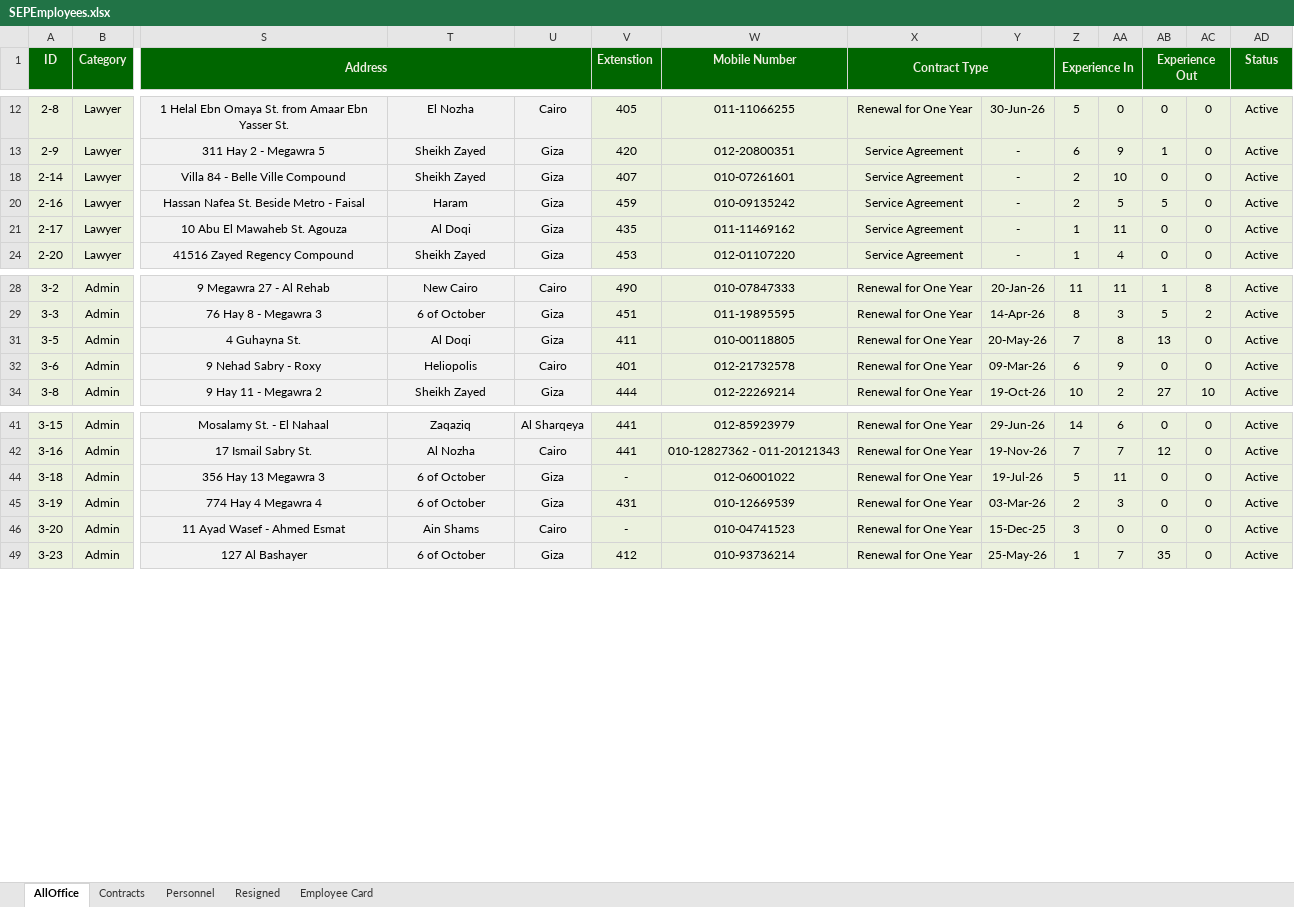
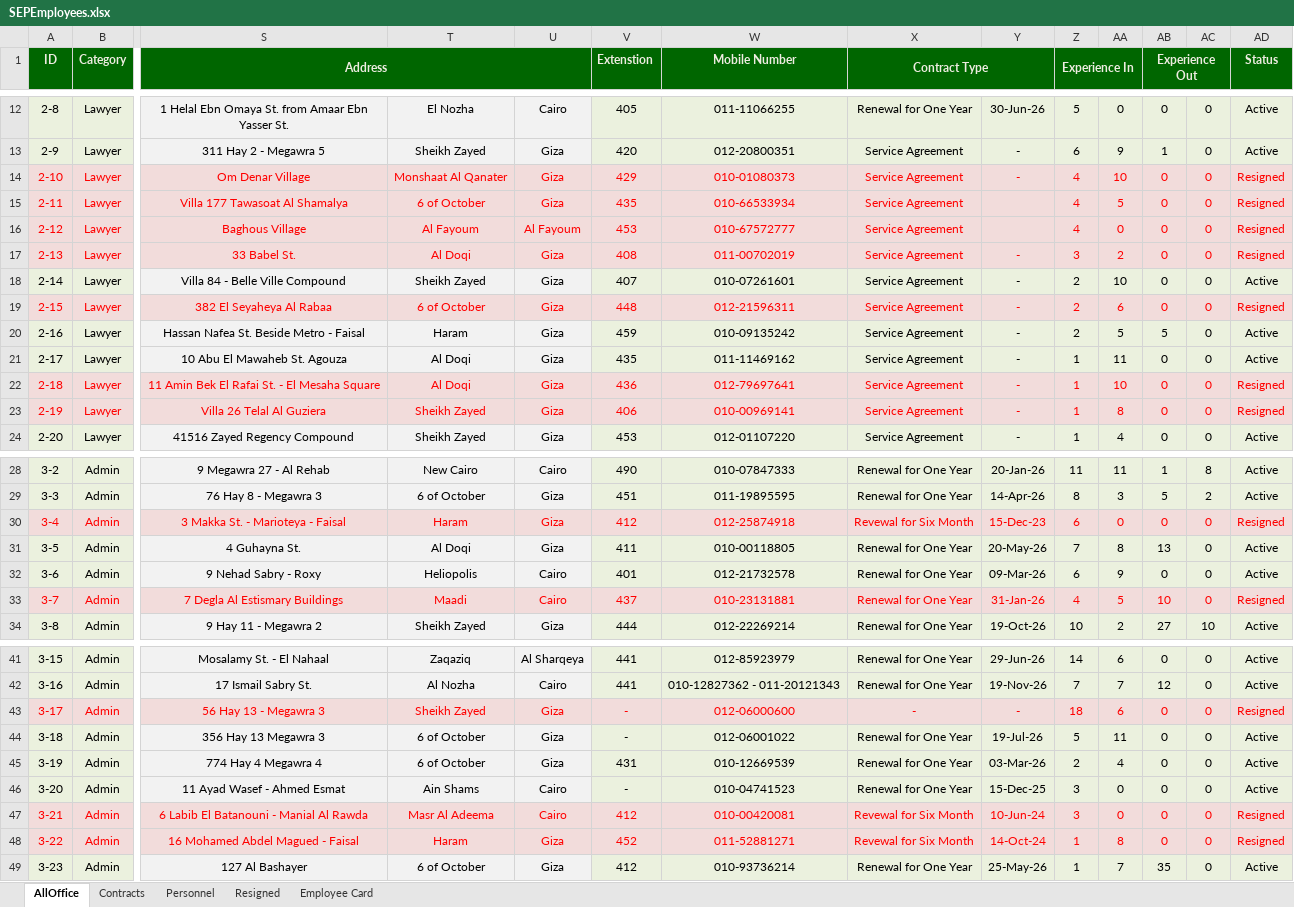
Before and after one commit to khalloda/SalariesSummary, an Excel workbook: Sheets/SEPEmployees.xlsx, sheet AllOffice, drawn as a sheet; only a part is shown, gaps mark what is left out; values as stored, in another font and other column widths than the file's, no borders; conditional formats not drawn; rows hold the shown columns only; the diff names each change by its address in the sheet, - before the commit and + after, or states it on an @@ line.

Commit message:
Commit

```diff
--- a/Sheets/SEPEmployees.xlsx (sheet AllOffice)
+++ b/Sheets/SEPEmployees.xlsx (sheet AllOffice)
@@ row 14 unhidden: 2-10 | Lawyer | Om Denar Village | Monshaat Al Qanater | Giza | 429 | 010-01080373 | Service Agreement | - | 4 | 10 | 0 | 0 | Resigned @@
@@ row 15 unhidden: 2-11 | Lawyer | Villa 177 Tawasoat Al Shamalya | 6 of October | Giza | 435 | 010-66533934 | Service Agreement |  | 4 | 5 | 0 | 0 | Resigned @@
@@ row 16 unhidden: 2-12 | Lawyer | Baghous Village | Al Fayoum | Al Fayoum | 453 | 010-67572777 | Service Agreement |  | 4 | 0 | 0 | 0 | Resigned @@
@@ row 17 unhidden: 2-13 | Lawyer | 33 Babel St. | Al Doqi | Giza | 408 | 011-00702019 | Service Agreement | - | 3 | 2 | 0 | 0 | Resigned @@
@@ row 19 unhidden: 2-15 | Lawyer | 382 El Seyaheya Al Rabaa | 6 of October | Giza | 448 | 012-21596311 | Service Agreement | - | 2 | 6 | 0 | 0 | Resigned @@
@@ row 22 unhidden: 2-18 | Lawyer | 11 Amin Bek El Rafai St. - El Mesaha Square | Al Doqi | Giza | 436 | 012-79697641 | Service Agreement | - | 1 | 10 | 0 | 0 | Resigned @@
@@ row 23 unhidden: 2-19 | Lawyer | Villa 26 Telal Al Guziera | Sheikh Zayed | Giza | 406 | 010-00969141 | Service Agreement | - | 1 | 8 | 0 | 0 | Resigned @@
@@ row 30 unhidden: 3-4 | Admin | 3 Makka St. - Marioteya - Faisal | Haram | Giza | 412 | 012-25874918 | Revewal for Six Month | 15-Dec-23 | 6 | 0 | 0 | 0 | Resigned @@
@@ row 33 unhidden: 3-7 | Admin | 7 Degla Al Estismary Buildings | Maadi | Cairo | 437 | 010-23131881 | Renewal for One Year | 31-Jan-26 | 4 | 5 | 10 | 0 | Resigned @@
@@ row 43 unhidden: 3-17 | Admin | 56 Hay 13 - Megawra 3 | Sheikh Zayed | Giza | - | 012-06000600 | - | - | 18 | 6 | 0 | 0 | Resigned @@
-AA45: 3
+AA45: 4
@@ row 47 unhidden: 3-21 | Admin | 6 Labib El Batanouni - Manial Al Rawda | Masr Al Adeema | Cairo | 412 | 010-00420081 | Revewal for Six Month | 10-Jun-24 | 3 | 0 | 0 | 0 | Resigned @@
@@ row 48 unhidden: 3-22 | Admin | 16 Mohamed Abdel Magued - Faisal | Haram | Giza | 452 | 011-52881271 | Revewal for Six Month | 14-Oct-24 | 1 | 8 | 0 | 0 | Resigned @@
```
Also changed, not shown: sheet Contracts.
